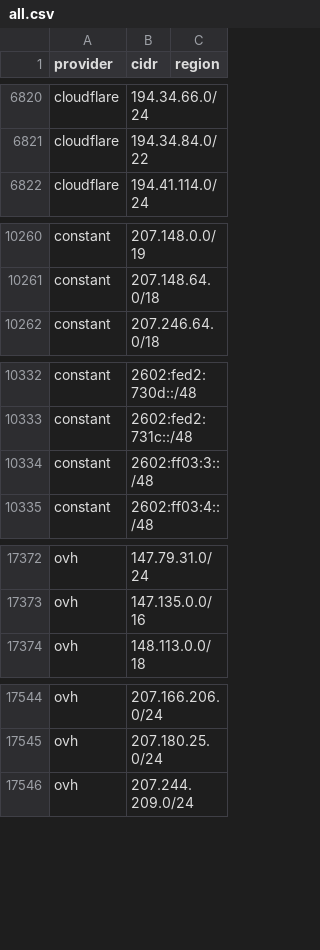
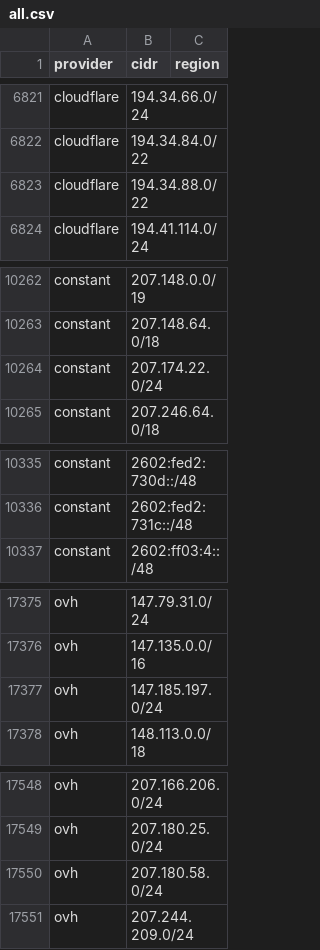
Before and after one commit to 123jjck/cdn-ip-ranges, a CSV file: all/all.csv, drawn as a sheet; only a part is shown, gaps mark what is left out; the diff covers the shown part only.

```diff
--- a/all/all.csv
+++ b/all/all.csv
@@ -6821,2 +6822,3 @@ cloudflare,194.34.66.0/24,
 cloudflare,194.34.84.0/22,
+cloudflare,194.34.88.0/22,
 cloudflare,194.41.114.0/24,
@@ -10261,2 +10263,3 @@ constant,207.148.0.0/19,
 constant,207.148.64.0/18,
+constant,207.174.22.0/24,
 constant,207.246.64.0/18,
@@ -10333,3 +10336,2 @@ constant,2602:fed2:730d::/48,
 constant,2602:fed2:731c::/48,
-constant,2602:ff03:3::/48,
 constant,2602:ff03:4::/48,
@@ -17373,2 +17376,3 @@ ovh,147.79.31.0/24,
 ovh,147.135.0.0/16,
+ovh,147.185.197.0/24,
 ovh,148.113.0.0/18,
@@ -17545,2 +17549,3 @@ ovh,207.166.206.0/24,
 ovh,207.180.25.0/24,
+ovh,207.180.58.0/24,
 ovh,207.244.209.0/24,
```
Also changed, not shown: 4 added rows, 2 removed rows and 2 edited cells elsewhere in this file, 36 other files.
